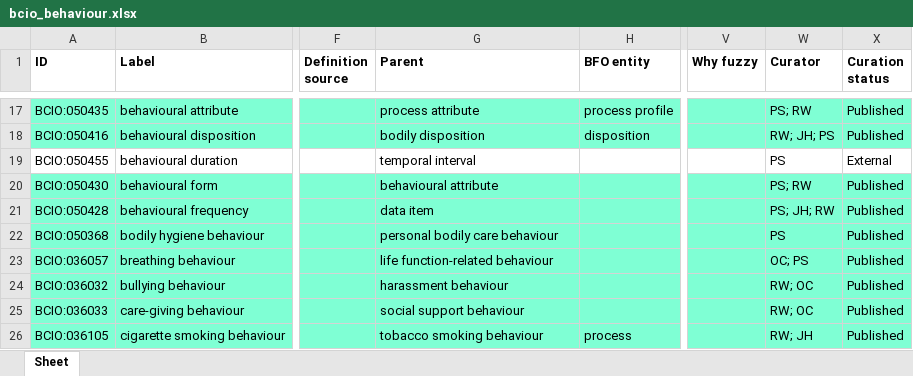
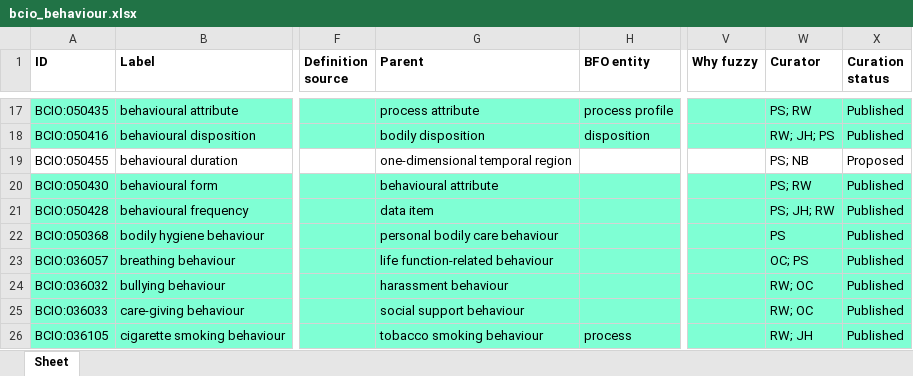
Before and after one commit to nitinbharadwajnataraj/ontologies, an Excel workbook: Behaviour/bcio_behaviour.xlsx, sheet Sheet, drawn as a sheet; only a part is shown, gaps mark what is left out; values as stored, in another font and other column widths than the file's, no borders; the diff names each change by its address in the sheet, - before the commit and + after, or states it on an @@ line.

Commit message:
Updating bcio_behaviour.xlsx

```diff
--- a/Behaviour/bcio_behaviour.xlsx (sheet Sheet)
+++ b/Behaviour/bcio_behaviour.xlsx (sheet Sheet)
-G19 (Parent): temporal interval
+G19 (Parent): one-dimensional temporal region
-W19 (Curator): PS
+W19 (Curator): PS; NB
-X19 (Curation status): External
+X19 (Curation status): Proposed
```
